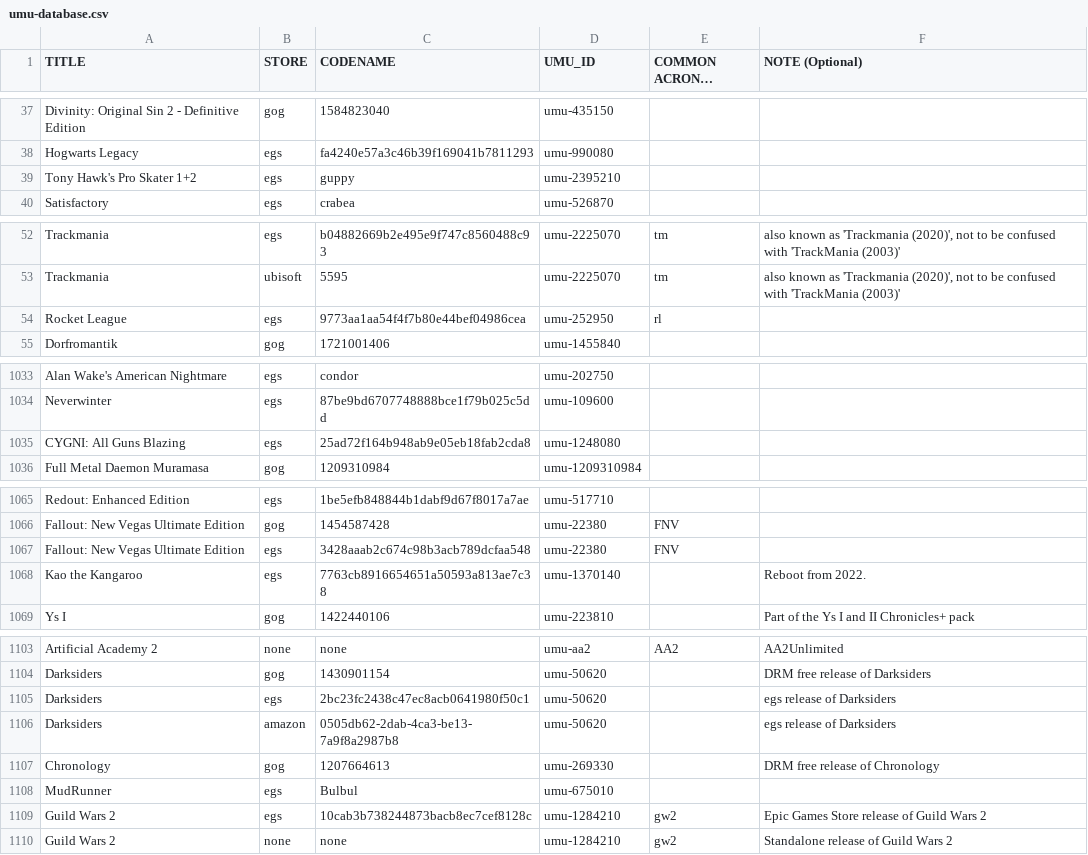
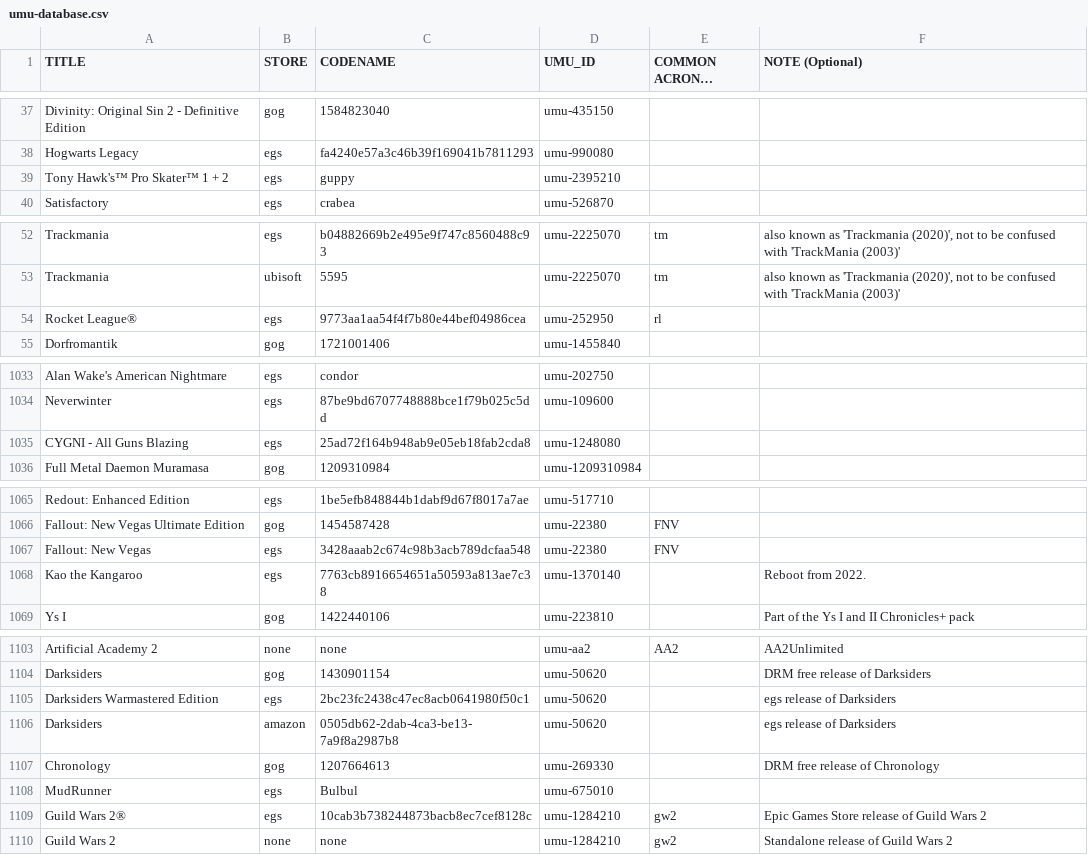
Before and after one commit to Open-Wine-Components/umu-database, a CSV file: umu-database.csv, drawn as a sheet; only a part is shown, gaps mark what is left out; long unchanged cells end in …; the diff covers the shown part only.

Commit message:
Fix title fields for EGS entries
For EGS games, we currently guide users to go to egdata.app to determine and use the correct fields when creating database entries. However, currently, some of our current EGS entries have title names that are incorrect due to missing characters (e.g., ™) making those entries invalid. For those entries, prefer maintaining the title's integrity by using the title from game's item page on egdata.app.

```diff
--- a/umu-database.csv
+++ b/umu-database.csv
@@ -38,3 +38,3 @@ Divinity: Original Sin 2 - Definitive Edition,gog,1584823040,umu-435150,,
 Hogwarts Legacy,egs,fa4240e57a3c46b39f169041b7811293,umu-990080,,
-Tony Hawk's Pro Skater 1+2,egs,guppy,umu-2395210,,
+Tony Hawk's™ Pro Skater™ 1 + 2,egs,guppy,umu-2395210,,
 Satisfactory,egs,crabea,umu-526870,,
@@ -53,3 +53,3 @@ Trackmania,egs,b04882669b2e495e9f747c8560488c93,umu-2225070,tm,"also known as 'T
 Trackmania,ubisoft,5595,umu-2225070,tm,"also known as 'Trackmania (2020)', not to be confused with 'TrackMania (2003)'"
-Rocket League,egs,9773aa1aa54f4f7b80e44bef04986cea,umu-252950,rl,
+Rocket League®,egs,9773aa1aa54f4f7b80e44bef04986cea,umu-252950,rl,
 Dorfromantik,gog,1721001406,umu-1455840,,
@@ -1034,3 +1034,3 @@ Alan Wake's American Nightmare,egs,condor,umu-202750,,
 Neverwinter,egs,87be9bd6707748888bce1f79b025c5dd,umu-109600,,
-CYGNI: All Guns Blazing,egs,25ad72f164b948ab9e05eb18fab2cda8,umu-1248080,,
+CYGNI - All Guns Blazing,egs,25ad72f164b948ab9e05eb18fab2cda8,umu-1248080,,
 Full Metal Daemon Muramasa,gog,1209310984,umu-1209310984,,
@@ -1066,3 +1066,3 @@ Redout: Enhanced Edition,egs,1be5efb848844b1dabf9d67f8017a7ae,umu-517710,,
 Fallout: New Vegas Ultimate Edition,gog,1454587428,umu-22380,FNV,
-Fallout: New Vegas Ultimate Edition,egs,3428aaab2c674c98b3acb789dcfaa548,umu-22380,FNV,
+Fallout: New Vegas,egs,3428aaab2c674c98b3acb789dcfaa548,umu-22380,FNV,
 Kao the Kangaroo,egs,7763cb8916654651a50593a813ae7c38,umu-1370140,,Reboot from 2022.
@@ -1104,3 +1104,3 @@ Artificial Academy 2,none,none,umu-aa2,AA2,AA2Unlimited
 Darksiders,gog,1430901154,umu-50620,,DRM free release of Darksiders
-Darksiders,egs,2bc23fc2438c47ec8acb0641980f50c1,umu-50620,,egs release of Darksiders
+Darksiders Warmastered Edition,egs,2bc23fc2438c47ec8acb0641980f50c1,umu-50620,,egs release of Darksiders
 Darksiders,amazon,0505db62-2dab-4ca3-be13-7a9f8a2987b8,umu-50620,,egs release of Darksiders
@@ -1108,3 +1108,3 @@ Chronology,gog,1207664613,umu-269330,,DRM free release of Chronology
 MudRunner,egs,Bulbul,umu-675010,,
-Guild Wars 2,egs,10cab3b738244873bacb8ec7cef8128c,umu-1284210,gw2,Epic Games Store release of Guild Wars 2
+Guild Wars 2®,egs,10cab3b738244873bacb8ec7cef8128c,umu-1284210,gw2,Epic Games Store release of Guild Wars 2
 Guild Wars 2,none,none,umu-1284210,gw2,Standalone release of Guild Wars 2
```
Also changed, not shown: 10 edited cells elsewhere in this file.
